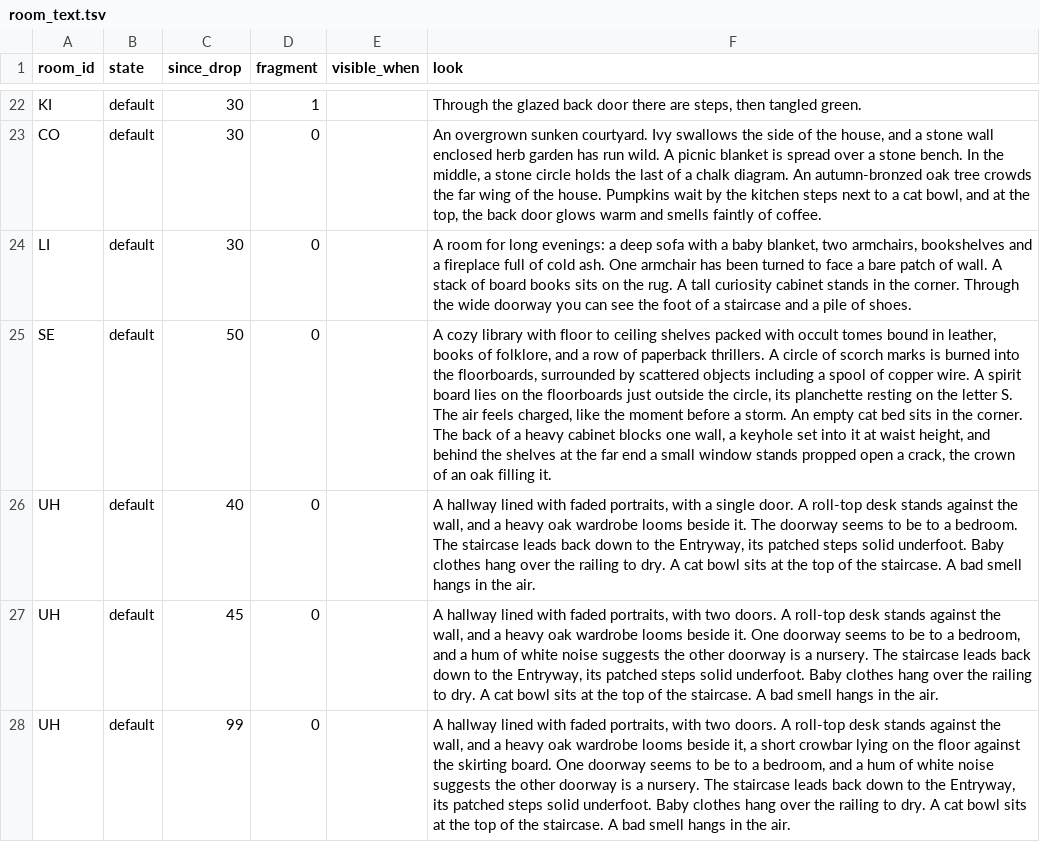
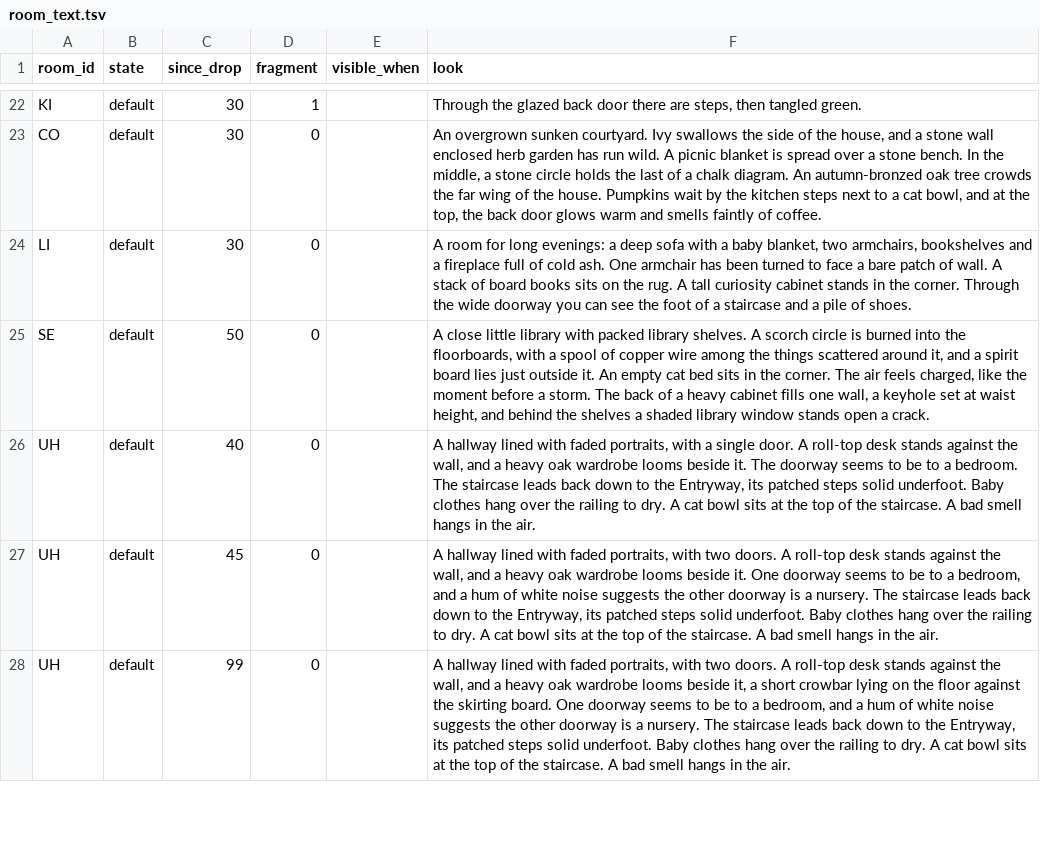
Before and after one commit to kelseybooth/halloween-in-june, a TSV file: creative content/room_text.tsv, drawn as a sheet; only a part is shown, gaps mark what is left out; the diff names each change by its address in the sheet, - before the commit and + after, or states it on an @@ line.

```diff
--- a/creative content/room_text.tsv
+++ b/creative content/room_text.tsv
-F25 (look): A cozy library with floor to ceiling shelves packed with occult tomes bound in leather, books of folklore, and a row of paperback thrillers. A circle of scorch marks is burned into the floorboards, surrounded by scattered objects including a spool of copper wire. A spirit board lies on the floorboards just outside the circle, its planchette resting on the letter S. The air feels charged, like the moment before a storm. An empty cat bed sits in the corner. The back of a heavy cabinet blocks one wall, a keyhole set into it at waist height, and behind the shelves at the far end a small window stands propped open a crack, the crown of an oak filling it.
+F25 (look): A close little library with packed library shelves. A scorch circle is burned into the floorboards, with a spool of copper wire among the things scattered around it, and a spirit board lies just outside it. An empty cat bed sits in the corner. The air feels charged, like the moment before a storm. The back of a heavy cabinet fills one wall, a keyhole set at waist height, and behind the shelves a shaded library window stands open a crack.
```
Also changed, not shown: creative content/achievements.tsv, creative content/defaults.tsv, 9 other files.
